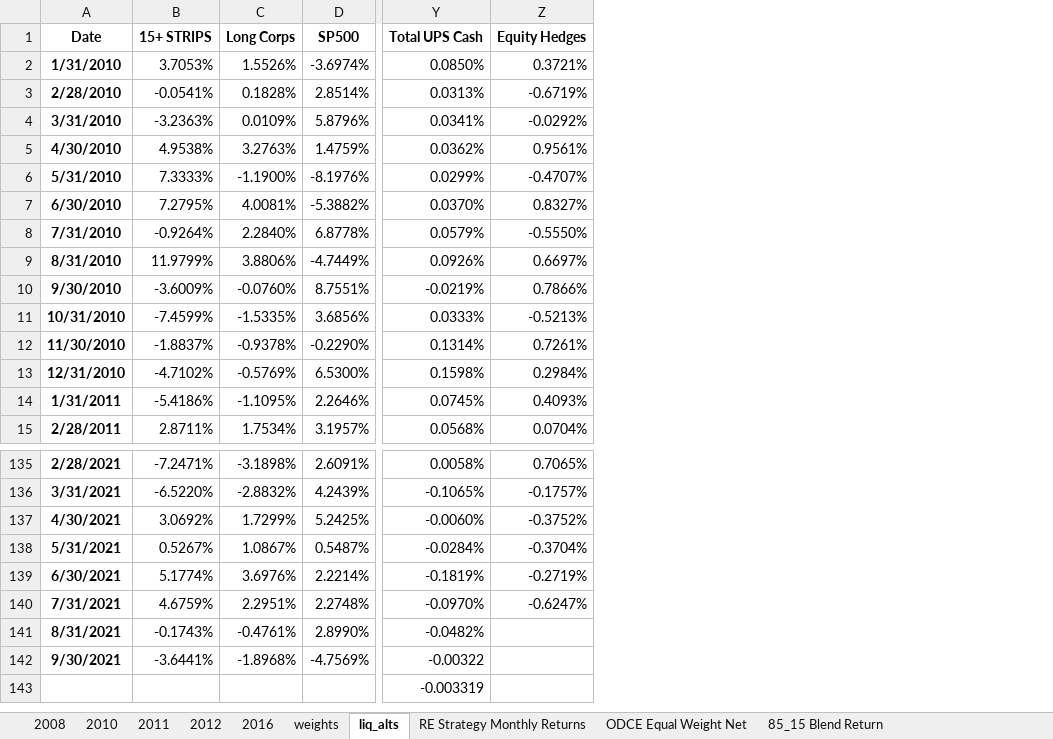
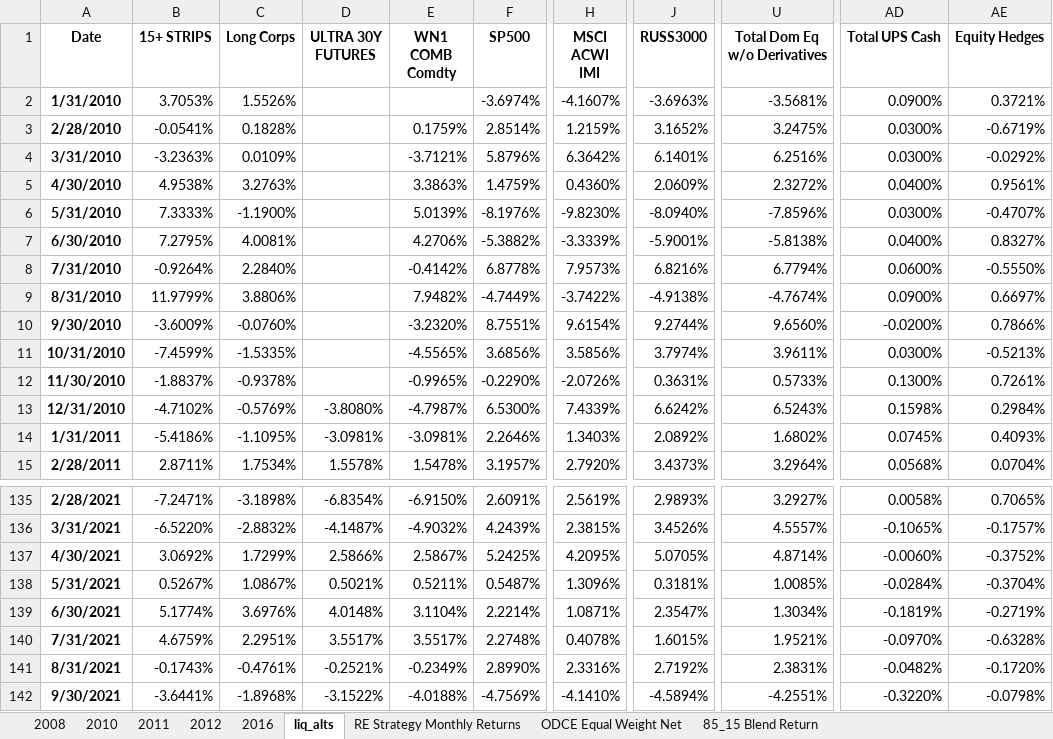
Before and after one commit to pforjoe/SAA, an Excel workbook: data/time_series/return_data.xlsx, sheet liq_alts, drawn as a sheet; only a part is shown, gaps mark what is left out; values as stored, in another font and other column widths than the file's, no borders; removed rows and columns are numbered as before the commit, all else as after; rows hold the shown columns only; the diff names each change by its address in the sheet, - before the commit and + after, or states it on an @@ line.

Commit message:
Update return_data.xlsx
Added WN1 Comdty, ACWI IMI, RUSS 3K returns

```diff
--- a/data/time_series/return_data.xlsx (sheet liq_alts)
+++ b/data/time_series/return_data.xlsx (sheet liq_alts)
-sheet tab: weights
+column D (ULTRA 30Y FUTURES), rows 13-15: -3.8080% | -3.0981% | 1.5578%; rows 135-142: -6.8354% | -4.1487% | 2.5866% | 0.5021% | 4.0148% | 3.5517% | -0.2521% | -3.1522%
+column E (WN1 COMB Comdty), rows 3-15: 0.1759% | -3.7121% | 3.3863% | 5.0139% | 4.2706% | -0.4142% | 7.9482% | -3.2320% | -4.5565% | -0.9965% | -4.7987% | -3.0981% | 1.5478%; rows 135-142: -6.9150% | -4.9032% | 2.5867% | 0.5211% | 3.1104% | 3.5517% | -0.2349% | -4.0188%
+column H (MSCI ACWI IMI), rows 2-15: -4.1607% | 1.2159% | 6.3642% | 0.4360% | -9.8230% | -3.3339% | 7.9573% | -3.7422% | 9.6154% | 3.5856% | -2.0726% | 7.4339% | 1.3403% | 2.7920%; rows 135-142: 2.5619% | 2.3815% | 4.2095% | 1.3096% | 1.0871% | 0.4078% | 2.3316% | -4.1410%
+column J (RUSS3000), rows 2-15: -3.6963% | 3.1652% | 6.1401% | 2.0609% | -8.0940% | -5.9001% | 6.8216% | -4.9138% | 9.2744% | 3.7974% | 0.3631% | 6.6242% | 2.0892% | 3.4373%; rows 135-142: 2.9893% | 3.4526% | 5.0705% | 0.3181% | 2.3547% | 1.6015% | 2.7192% | -4.5894%
+column U (Total Dom Eq w/o Derivatives), rows 2-15: -3.5681% | 3.2475% | 6.2516% | 2.3272% | -7.8596% | -5.8138% | 6.7794% | -4.7674% | 9.6560% | 3.9611% | 0.5733% | 6.5243% | 1.6802% | 3.2964%; rows 135-142: 3.2927% | 4.5557% | 4.8714% | 1.0085% | 1.3034% | 1.9521% | 2.3831% | -4.2551%
-AD2 (Total UPS Cash): 0.0850%
+AD2 (Total UPS Cash): 0.0900%
-AD3 (Total UPS Cash): 0.0313%
+AD3 (Total UPS Cash): 0.0300%
-AD4 (Total UPS Cash): 0.0341%
+AD4 (Total UPS Cash): 0.0300%
-AD5 (Total UPS Cash): 0.0362%
+AD5 (Total UPS Cash): 0.0400%
-AD6 (Total UPS Cash): 0.0299%
+AD6 (Total UPS Cash): 0.0300%
-AD7 (Total UPS Cash): 0.0370%
+AD7 (Total UPS Cash): 0.0400%
-AD8 (Total UPS Cash): 0.0579%
+AD8 (Total UPS Cash): 0.0600%
-AD9 (Total UPS Cash): 0.0926%
+AD9 (Total UPS Cash): 0.0900%
-AD10 (Total UPS Cash): -0.0219%
+AD10 (Total UPS Cash): -0.0200%
-AD11 (Total UPS Cash): 0.0333%
+AD11 (Total UPS Cash): 0.0300%
-AD12 (Total UPS Cash): 0.1314%
+AD12 (Total UPS Cash): 0.1300%
-AE140 (Equity Hedges): -0.6247%
+AE140 (Equity Hedges): -0.6328%
-AE141 (Equity Hedges): (empty)
+AE141 (Equity Hedges): -0.1720%
-AD142 (Total UPS Cash): -0.00322
+AD142 (Total UPS Cash): -0.3220%
-AE142 (Equity Hedges): (empty)
+AE142 (Equity Hedges): -0.0798%
-row 143:  |  |  |  | -0.003319
```
Also changed, not shown: sheet 2008, sheet 2010, sheet 2016, sheet 2012, sheet 2011.
